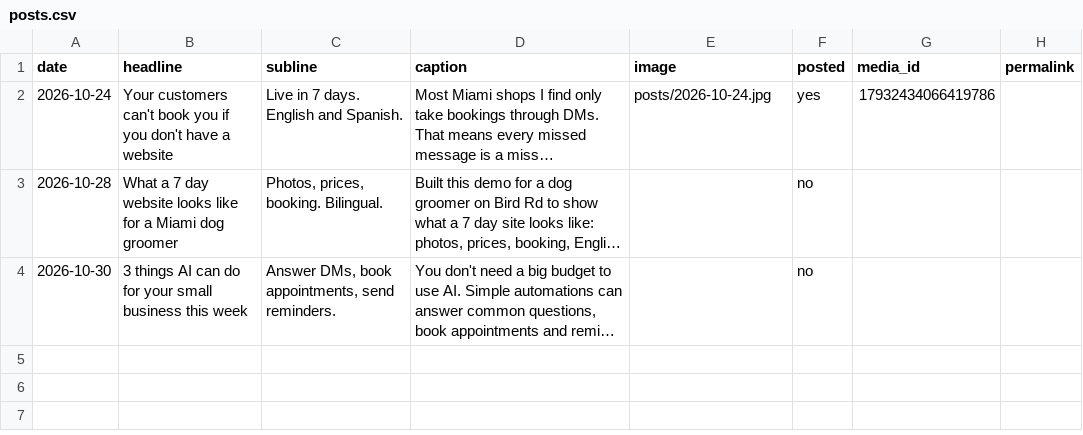
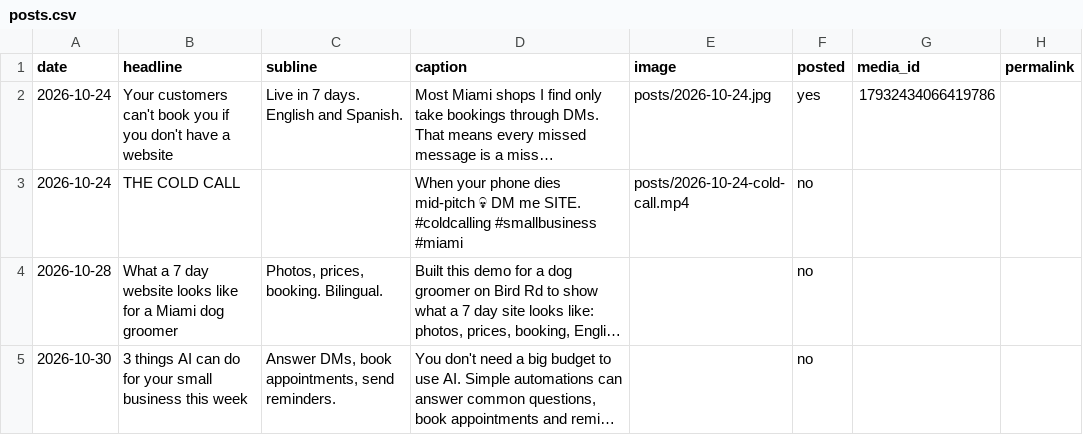
Before and after one commit to Alonbbar6/ig-autopost, a CSV file: posts.csv, drawn as a sheet; long unchanged cells end in …; the diff names each change by its address in the sheet, - before the commit and + after, or states it on an @@ line.

```diff
--- a/posts.csv
+++ b/posts.csv
+row 3: 2026-10-24 | THE COLD CALL |  | When your phone dies mid-pitch 💀 DM me SITE. #coldcalling #smallbusiness #miami | posts/2026-10-24-cold-call.mp4 | no
```
Also changed, not shown: 4 other files.
